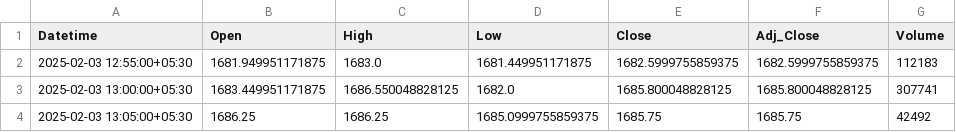
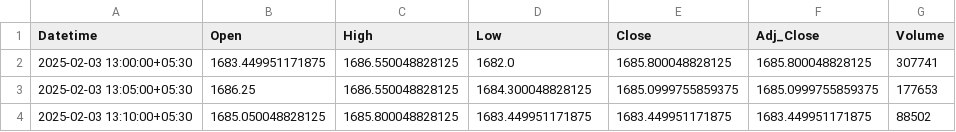
Before and after one commit to chiragpalan/stocks_data_management, a CSV file: temp_csv/HDFCBANK_NS.csv, drawn as a sheet.

```diff
--- a/temp_csv/HDFCBANK_NS.csv
+++ b/temp_csv/HDFCBANK_NS.csv
@@ -1,4 +1,4 @@
 Datetime,Open,High,Low,Close,Adj_Close,Volume
-2025-02-03 12:55:00+05:30,1681.949951171875,1683.0,1681.449951171875,1682.5999755859375,1682.5999755859375,112183
 2025-02-03 13:00:00+05:30,1683.449951171875,1686.550048828125,1682.0,1685.800048828125,1685.800048828125,307741
-2025-02-03 13:05:00+05:30,1686.25,1686.25,1685.0999755859375,1685.75,1685.75,42492
+2025-02-03 13:05:00+05:30,1686.25,1686.550048828125,1684.300048828125,1685.0999755859375,1685.0999755859375,177653
+2025-02-03 13:10:00+05:30,1685.050048828125,1685.800048828125,1683.449951171875,1683.449951171875,1683.449951171875,88502
```
Also changed, not shown: temp_csv/ICICIBANK_NS.csv, temp_csv/INFY_NS.csv, 3 other files.
